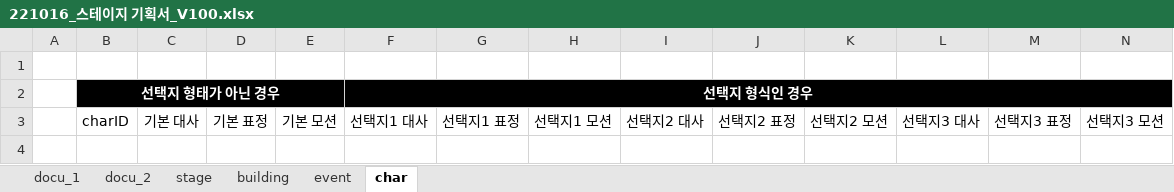
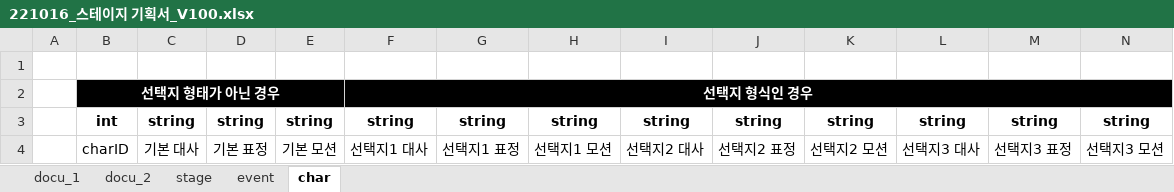
Before and after one commit to Kjaeseong/RocketTeamDocu, an Excel workbook: 00.기획서/221016_스테이지 기획서_V100.xlsx, sheet char, drawn as a sheet; values as stored, in another font and other column widths than the file's, no borders; the diff names each change by its address in the sheet, - before the commit and + after, or states it on an @@ line.

```diff
--- a/00.기획서/221016_스테이지 기획서_V100.xlsx (sheet char)
+++ b/00.기획서/221016_스테이지 기획서_V100.xlsx (sheet char)
-sheet tab: building
+row 3:  | int | string | string | string | string | string | string | string | string | string | string | string | string
```
Also changed, not shown: sheet event, sheet docu_1, sheet stage, charts or pictures, 1 other file.
